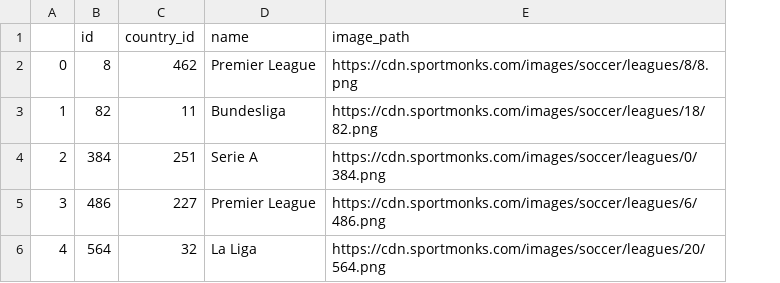
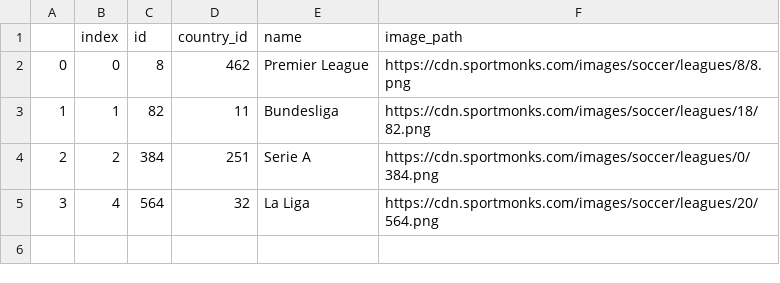
Before and after one commit to AneliaAB/Visualisering, a CSV file: data/leagues.csv, drawn as a sheet; removed rows and columns are numbered as before the commit, all else as after; the diff names each change by its address in the sheet, - before the commit and + after, or states it on an @@ line.

```diff
--- a/data/leagues.csv
+++ b/data/leagues.csv
+column B (index), rows 2-5: 0 | 1 | 2 | 4
-C5 (id): 486
+C5 (id): 564
-D5 (country_id): 227
+D5 (country_id): 32
-E5 (name): Premier League
+E5 (name): La Liga
-F5 (image_path): https://cdn.sportmonks.com/images/soccer/leagues/6/486.png
+F5 (image_path): https://cdn.sportmonks.com/images/soccer/leagues/20/564.png
-row 6: 4 | 564 | 32 | La Liga | https://cdn.sportmonks.com/images/soccer/leagues/20/564.png
```
Also changed, not shown: 2 other files.
